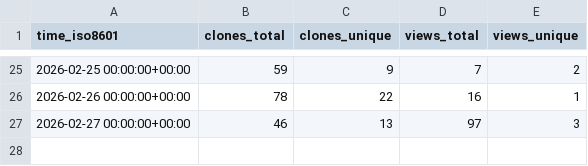
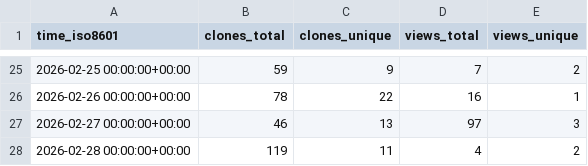
Before and after one commit to nbernardo/dlt-client, a CSV file: nbernardo/dlt-client/ghrs-data/views_clones_aggregate.csv, drawn as a sheet; only a part is shown, gaps mark what is left out; the diff names each change by its address in the sheet, - before the commit and + after, or states it on an @@ line.

```diff
--- a/nbernardo/dlt-client/ghrs-data/views_clones_aggregate.csv
+++ b/nbernardo/dlt-client/ghrs-data/views_clones_aggregate.csv
+row 28: 2026-02-28 00:00:00+00:00 | 119 | 11 | 4 | 2
```
Also changed, not shown: 1 other file.
